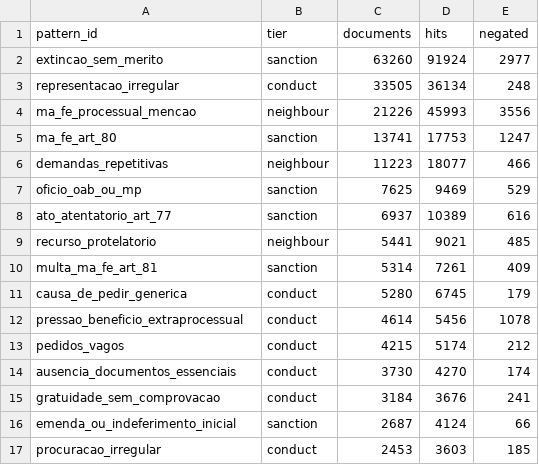
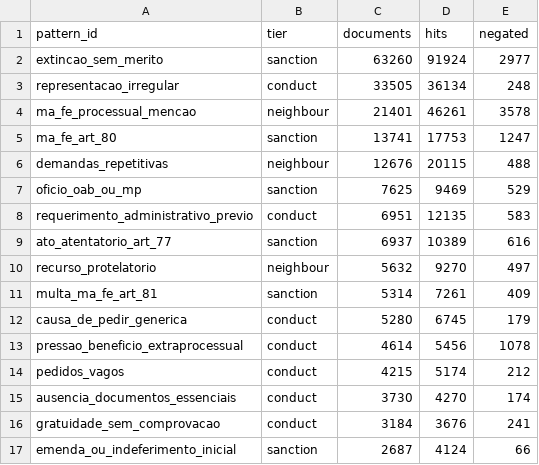
Before and after one commit to valbergregory/abusive-litigation-jurimetrics, a CSV file: outputs/tables/pattern_hits.csv, drawn as a sheet; only a part is shown; the shorter side is filled out with more unchanged rows; the diff covers the shown part only.

```diff
--- a/outputs/tables/pattern_hits.csv
+++ b/outputs/tables/pattern_hits.csv
@@ -3,8 +3,9 @@ extincao_sem_merito,sanction,63260,91924,2977
 representacao_irregular,conduct,33505,36134,248
-ma_fe_processual_mencao,neighbour,21226,45993,3556
+ma_fe_processual_mencao,neighbour,21401,46261,3578
 ma_fe_art_80,sanction,13741,17753,1247
-demandas_repetitivas,neighbour,11223,18077,466
+demandas_repetitivas,neighbour,12676,20115,488
 oficio_oab_ou_mp,sanction,7625,9469,529
+requerimento_administrativo_previo,conduct,6951,12135,583
 ato_atentatorio_art_77,sanction,6937,10389,616
-recurso_protelatorio,neighbour,5441,9021,485
+recurso_protelatorio,neighbour,5632,9270,497
 multa_ma_fe_art_81,sanction,5314,7261,409
```
Also changed, not shown: 5 added rows, 1 removed row and 12 edited cells elsewhere in this file, outputs/tables/candidates_by_year.csv, outputs/tables/lexicon_patterns.csv, 14 other files.
